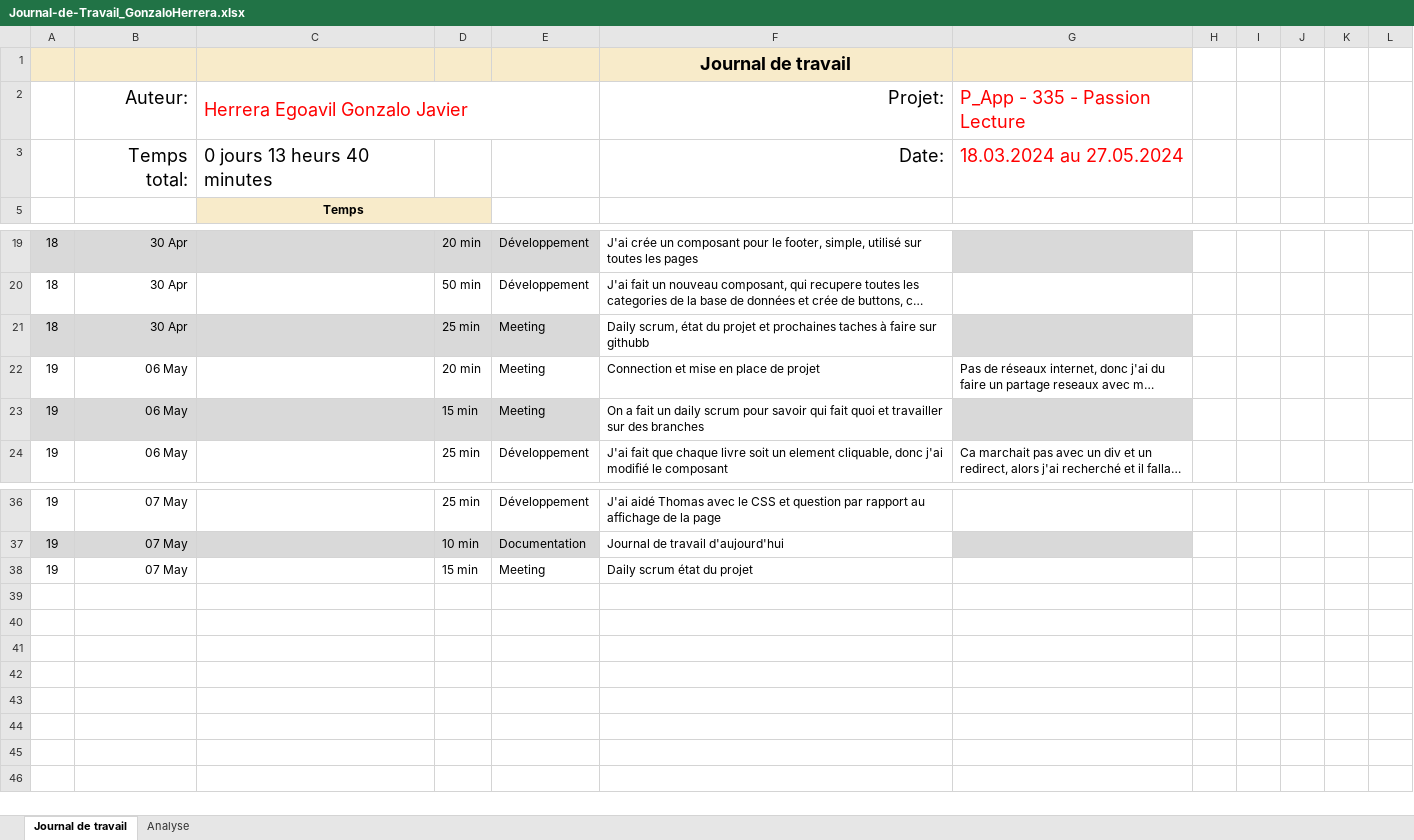
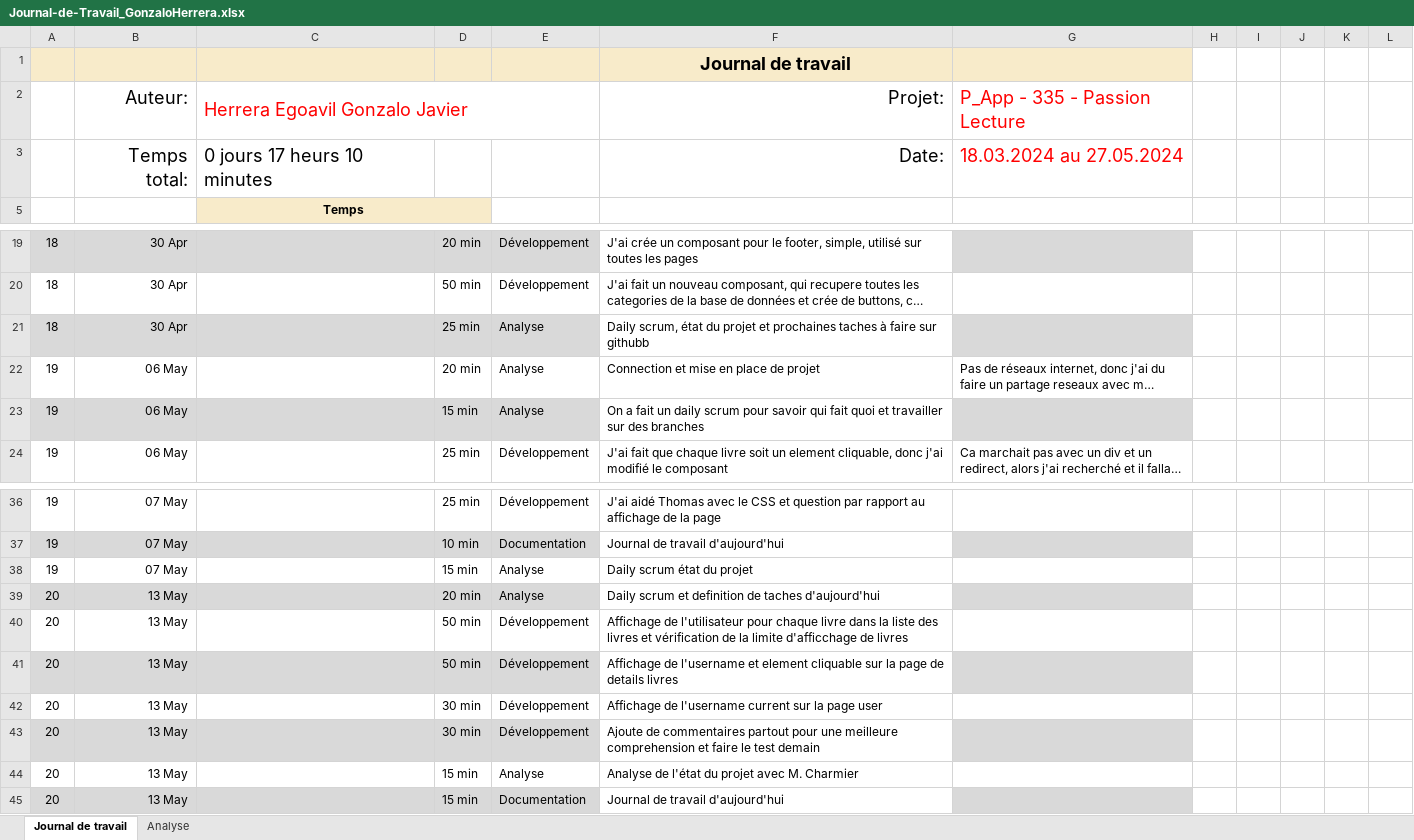
Before and after one commit to romaindenis1/P_PassionLecture, an Excel workbook: Journaux/Journal-de-Travail_GonzaloHerrera.xlsx, sheet Journal de travail, drawn as a sheet; only a part is shown, gaps mark what is left out; long unchanged cells end in …; values as stored, in another font and other column widths than the file's, no borders; conditional formats and table styles not drawn; the diff names each change by its address in the sheet, - before the commit and + after, or states it on an @@ line.

Commit message:
Update Journal-de-Travail_GonzaloHerrera.xlsx

```diff
--- a/Journaux/Journal-de-Travail_GonzaloHerrera.xlsx (sheet Journal de travail)
+++ b/Journaux/Journal-de-Travail_GonzaloHerrera.xlsx (sheet Journal de travail)
-C3: 0 jours 13 heurs 40 minutes
+C3: 0 jours 17 heurs 10 minutes
-E21:E23: Meeting
+E21:E23: Analyse
-E38: Meeting
+E38: Analyse
+row 39: 20 | 13 May |  | 20 min | Analyse | Daily scrum et definition de taches d'aujourd'hui
+row 40: 20 | 13 May |  | 50 min | Développement | Affichage de l'utilisateur pour chaque livre dans la liste des livres et vérification de la limite d'afficchage de livres
+row 41: 20 | 13 May |  | 50 min | Développement | Affichage de l'username et element cliquable sur la page de details livres
+row 42: 20 | 13 May |  | 30 min | Développement | Affichage de l'username current sur la page user
+row 43: 20 | 13 May |  | 30 min | Développement | Ajoute de commentaires partout pour une meilleure comprehension et faire le test demain
+row 44: 20 | 13 May |  | 15 min | Analyse | Analyse de l'état du projet avec M. Charmier
+row 45: 20 | 13 May |  | 15 min | Documentation | Journal de travail d'aujourd'hui
```
Also changed, not shown: sheet Analyse, hidden cells, charts or pictures.
